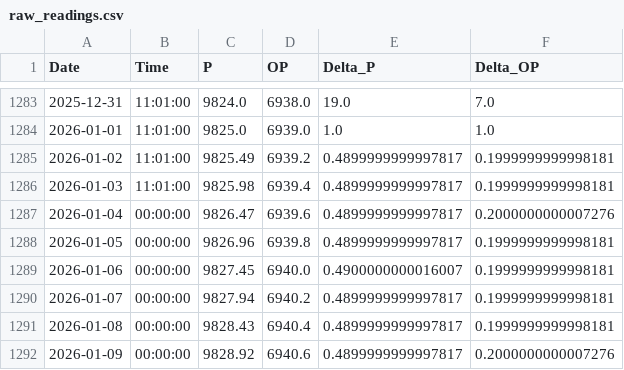
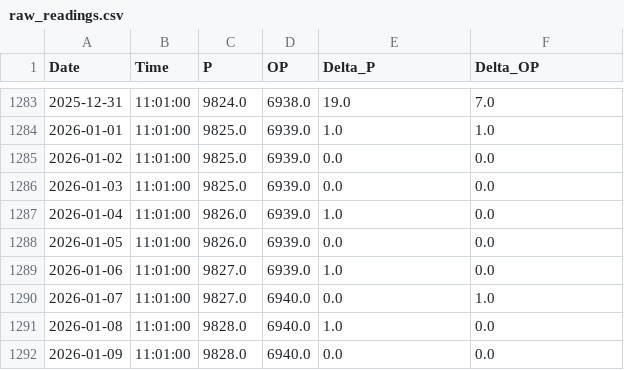
Before and after one commit to tomasz-waleciuk-data-engineering/sprinkwell, a CSV file: output/electricity/readings/raw_readings.csv, drawn as a sheet; only a part is shown, gaps mark what is left out; the diff covers the shown part only.

```diff
--- a/output/electricity/readings/raw_readings.csv
+++ b/output/electricity/readings/raw_readings.csv
@@ -1284,9 +1284,9 @@ Date,Time,P,OP,Delta_P,Delta_OP
 2026-01-01,11:01:00,9825.0,6939.0,1.0,1.0
-2026-01-02,11:01:00,9825.49,6939.2,0.4899999999997817,0.1999999999998181
-2026-01-03,11:01:00,9825.98,6939.4,0.4899999999997817,0.1999999999998181
-2026-01-04,00:00:00,9826.47,6939.6,0.4899999999997817,0.2000000000007276
-2026-01-05,00:00:00,9826.96,6939.8,0.4899999999997817,0.1999999999998181
-2026-01-06,00:00:00,9827.45,6940.0,0.4900000000016007,0.1999999999998181
-2026-01-07,00:00:00,9827.94,6940.2,0.4899999999997817,0.1999999999998181
-2026-01-08,00:00:00,9828.43,6940.4,0.4899999999997817,0.1999999999998181
-2026-01-09,00:00:00,9828.92,6940.6,0.4899999999997817,0.2000000000007276
+2026-01-02,11:01:00,9825.0,6939.0,0.0,0.0
+2026-01-03,11:01:00,9825.0,6939.0,0.0,0.0
+2026-01-04,11:01:00,9826.0,6939.0,1.0,0.0
+2026-01-05,11:01:00,9826.0,6939.0,0.0,0.0
+2026-01-06,11:01:00,9827.0,6939.0,1.0,0.0
+2026-01-07,11:01:00,9827.0,6940.0,0.0,1.0
+2026-01-08,11:01:00,9828.0,6940.0,1.0,0.0
+2026-01-09,11:01:00,9828.0,6940.0,0.0,0.0
```
Also changed, not shown: 20 edited cells elsewhere in this file, 1 other file.
